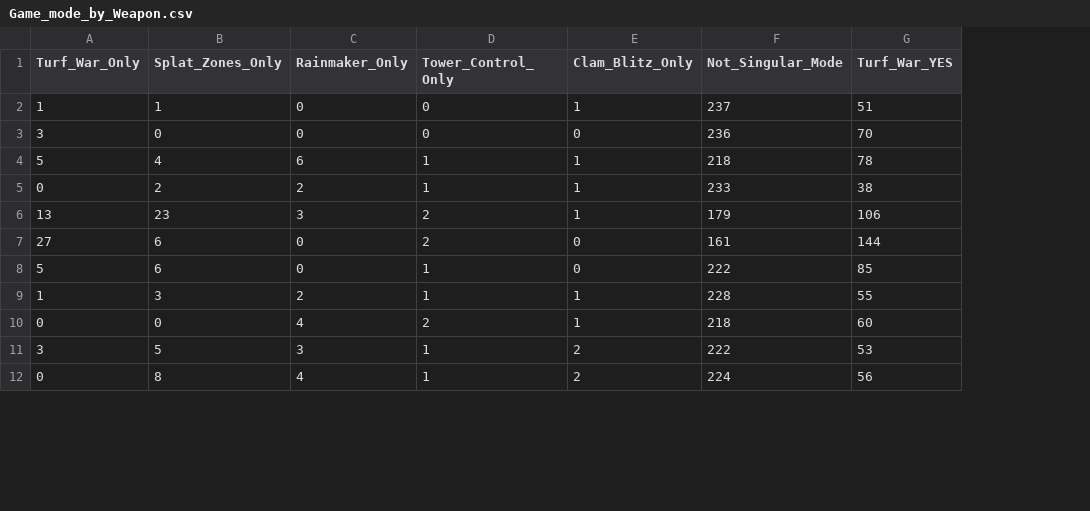
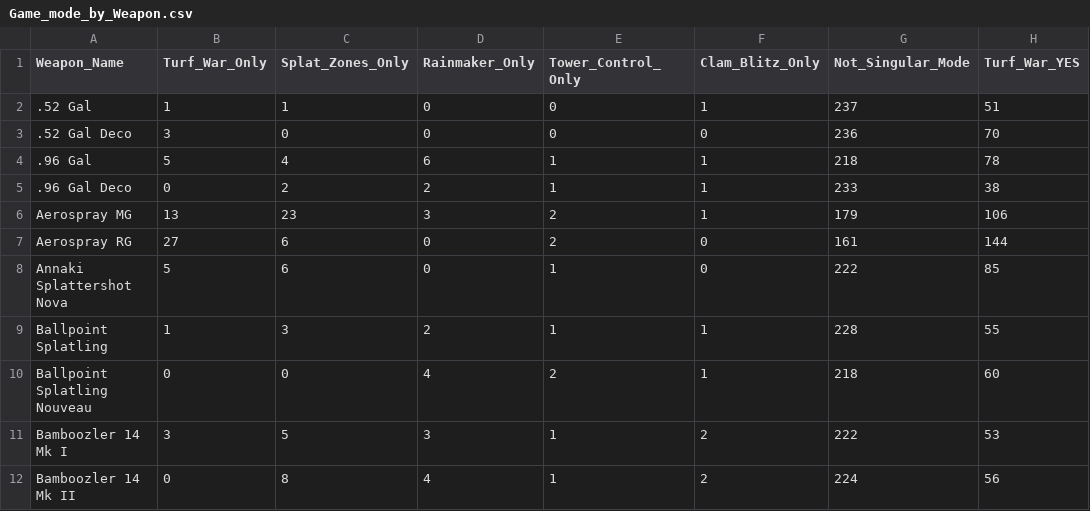
Before and after one commit to MaryamAlam996/Capstone_Splatoon_Streamlit, a CSV file: data/Game_mode_by_Weapon.csv, drawn as a sheet; only a part is shown; the diff names each change by its address in the sheet, - before the commit and + after, or states it on an @@ line.

Commit message:
still working on showing main weapon stats, but fixed a mistake in the transform part where weapon gamemodes csv was not including names

```diff
--- a/data/Game_mode_by_Weapon.csv
+++ b/data/Game_mode_by_Weapon.csv
+column A (Weapon_Name), rows 2-12: .52 Gal | .52 Gal Deco | .96 Gal | .96 Gal Deco | Aerospray MG | Aerospray RG | Annaki Splattershot Nova | Ballpoint Splatling | Ballpoint Splatling Nouveau | Bamboozler 14 Mk I | Bamboozler 14 Mk II
```
Also changed, not shown: data/All_ability_means.csv, data/Special_Weapon_ability_means.csv, 7 other files.
